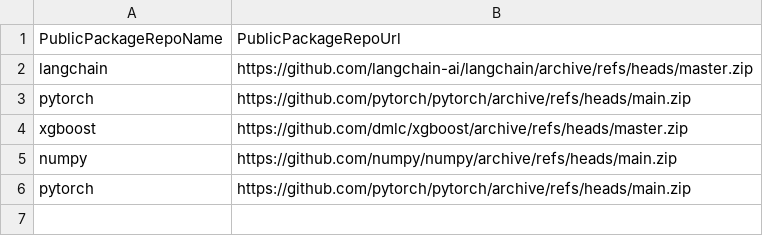
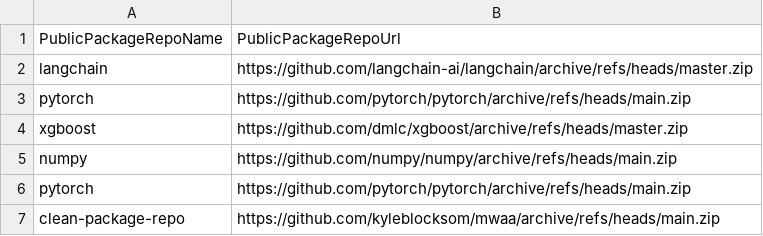
Before and after one commit to aws-dev-staging/example-private-repository, a CSV file: public-package-request.csv, drawn as a sheet; the diff names each change by its address in the sheet, - before the commit and + after, or states it on an @@ line.

Commit message:
Update public-package-request.csv with clean-package

```diff
--- a/public-package-request.csv
+++ b/public-package-request.csv
+row 7: clean-package-repo | https://github.com/kyleblocksom/mwaa/archive/refs/heads/main.zip
```
